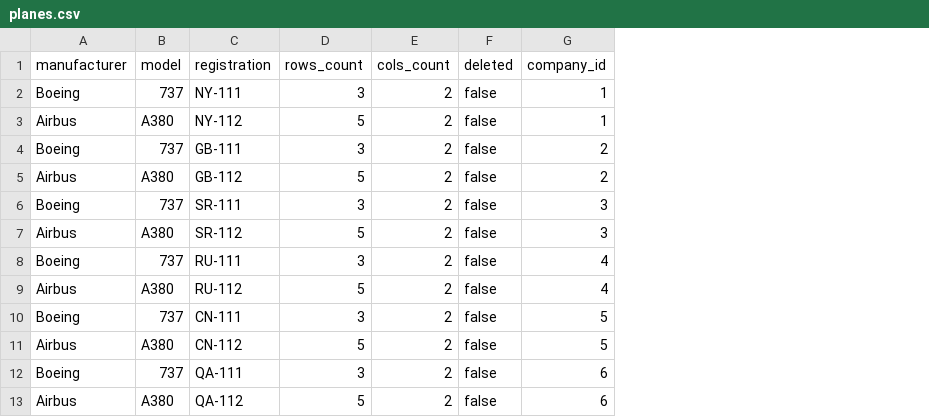
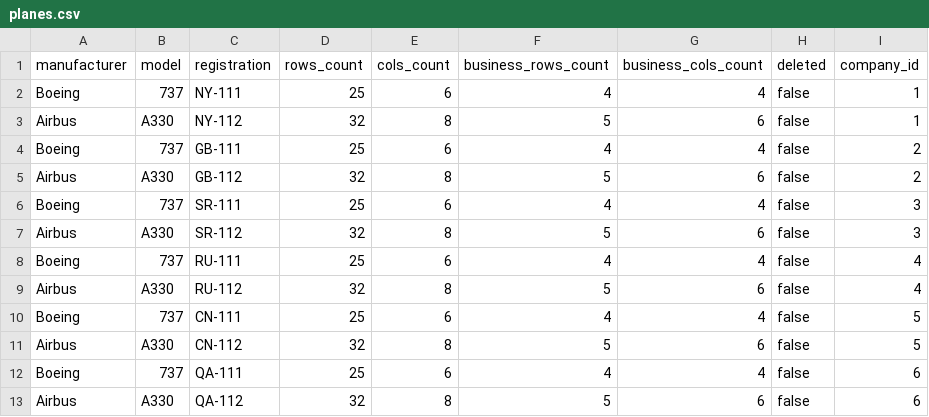
Before and after one commit to nikolavojvodic11/ISA2018, a CSV file: src/main/resources/config/liquibase/planes.csv, drawn as a sheet; the diff names each change by its address in the sheet, - before the commit and + after, or states it on an @@ line.

Commit message:
Added business class seats configuration. business class flight price and flight test data

```diff
--- a/src/main/resources/config/liquibase/planes.csv
+++ b/src/main/resources/config/liquibase/planes.csv
+column F (business_rows_count), rows 2-13: 4 | 5 | 4 | 5 | 4 | 5 | 4 | 5 | 4 | 5 | 4 | 5
+column G (business_cols_count), rows 2-13: 4 | 6 | 4 | 6 | 4 | 6 | 4 | 6 | 4 | 6 | 4 | 6
-D2 (rows_count): 3
+D2 (rows_count): 25
-E2 (cols_count): 2
+E2 (cols_count): 6
-B3 (model): A380
+B3 (model): A330
-D3 (rows_count): 5
+D3 (rows_count): 32
-E3 (cols_count): 2
+E3 (cols_count): 8
-D4 (rows_count): 3
+D4 (rows_count): 25
-E4 (cols_count): 2
+E4 (cols_count): 6
-B5 (model): A380
+B5 (model): A330
-D5 (rows_count): 5
+D5 (rows_count): 32
-E5 (cols_count): 2
+E5 (cols_count): 8
-D6 (rows_count): 3
+D6 (rows_count): 25
-E6 (cols_count): 2
+E6 (cols_count): 6
-B7 (model): A380
+B7 (model): A330
-D7 (rows_count): 5
+D7 (rows_count): 32
-E7 (cols_count): 2
+E7 (cols_count): 8
-D8 (rows_count): 3
+D8 (rows_count): 25
-E8 (cols_count): 2
+E8 (cols_count): 6
-B9 (model): A380
+B9 (model): A330
-D9 (rows_count): 5
+D9 (rows_count): 32
-E9 (cols_count): 2
+E9 (cols_count): 8
-D10 (rows_count): 3
+D10 (rows_count): 25
-E10 (cols_count): 2
+E10 (cols_count): 6
-B11 (model): A380
+B11 (model): A330
-D11 (rows_count): 5
+D11 (rows_count): 32
-E11 (cols_count): 2
+E11 (cols_count): 8
-D12 (rows_count): 3
+D12 (rows_count): 25
-E12 (cols_count): 2
+E12 (cols_count): 6
-B13 (model): A380
+B13 (model): A330
-D13 (rows_count): 5
+D13 (rows_count): 32
-E13 (cols_count): 2
+E13 (cols_count): 8
```
Also changed, not shown: src/main/resources/config/liquibase/airports.csv, 31 other files.
